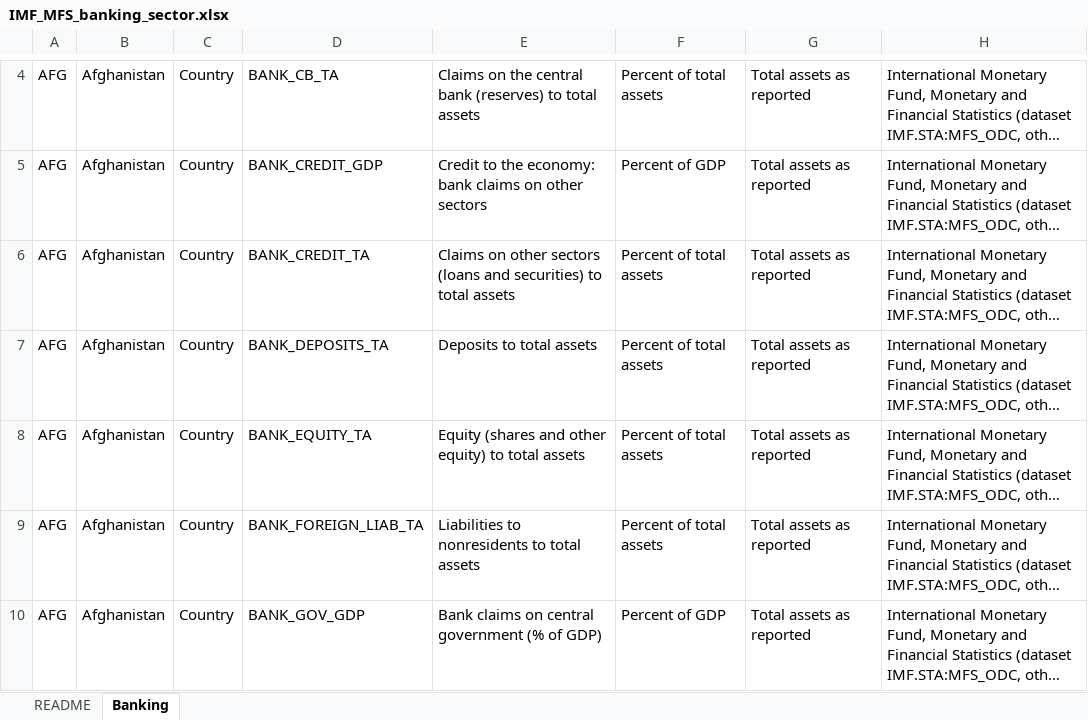
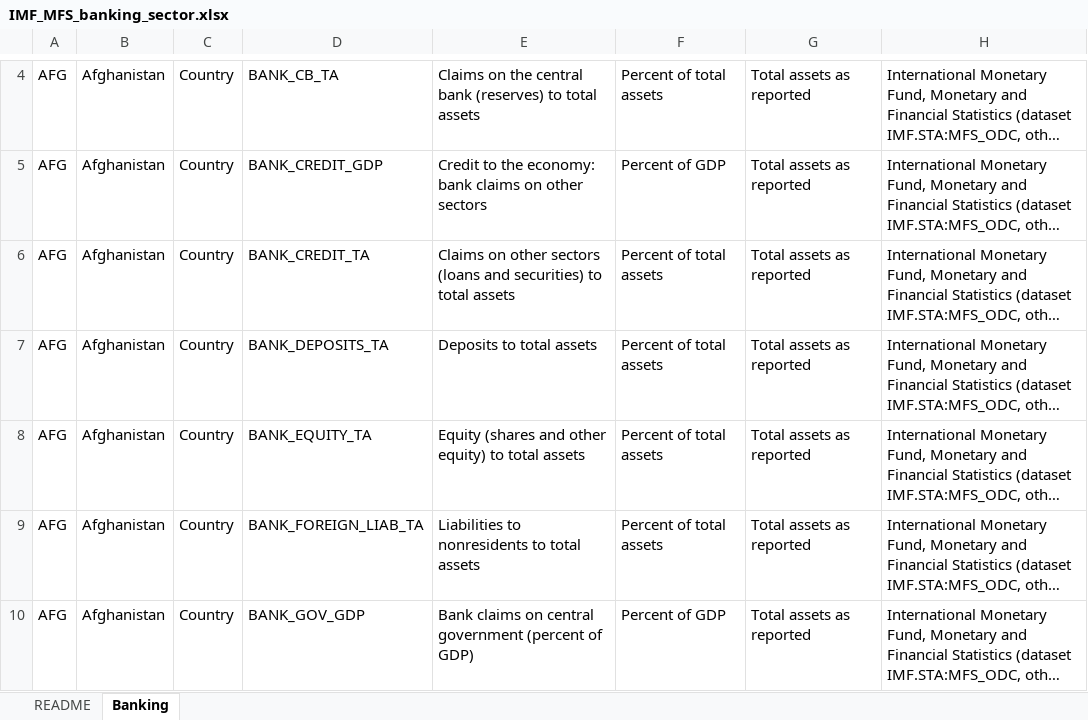
Before and after one commit to Aknarik/country-data, an Excel workbook: m365-agent/IMF_MFS_banking_sector.xlsx, sheet Banking, drawn as a sheet; only a part is shown, gaps mark what is left out; long unchanged cells end in …; values as stored, in another font and other column widths than the file's, no borders; the diff covers the shown part only; the diff names each change by its address in the sheet, - before the commit and + after, or states it on an @@ line.

```diff
--- a/m365-agent/IMF_MFS_banking_sector.xlsx (sheet Banking)
+++ b/m365-agent/IMF_MFS_banking_sector.xlsx (sheet Banking)
-E10: …central government (% of GDP)
+E10: …central government (percent of GDP)
```
Also changed, not shown: 297 edited cells elsewhere in this sheet, m365-agent/BIS_credit_to_GDP.xlsx, m365-agent/IMF_MFS_credit_to_GDP.xlsx, 13 other files.
